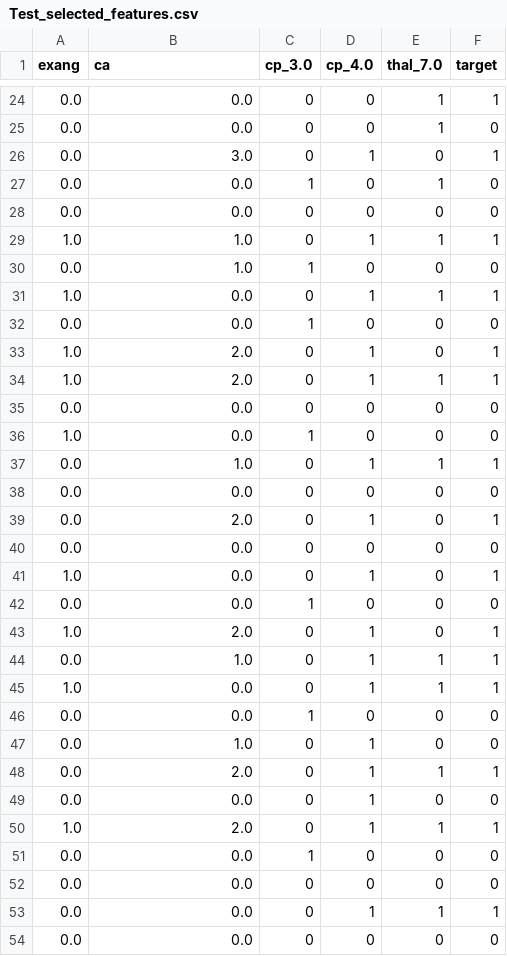
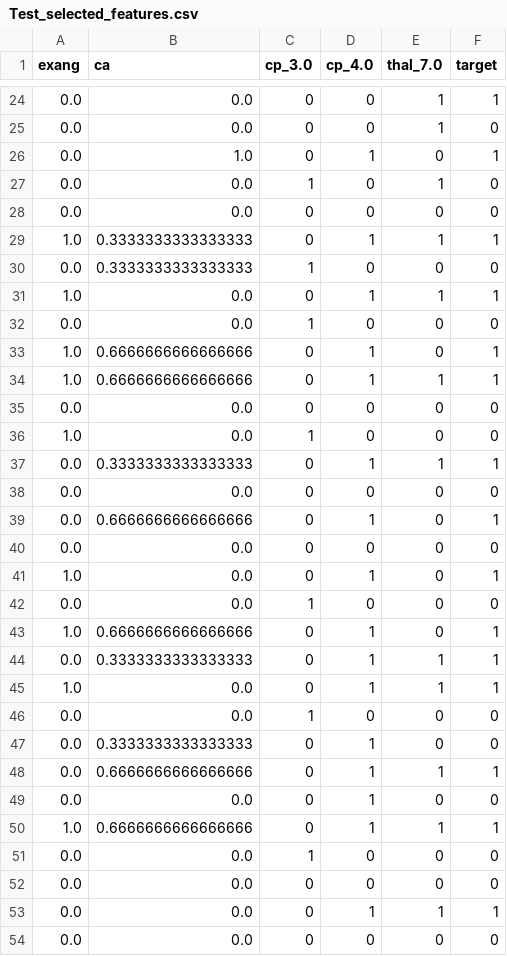
Before and after one commit to Ahmed-Amr777/hearthealth, a CSV file: data/Test_selected_features.csv, drawn as a sheet; only a part is shown, gaps mark what is left out; the diff covers the shown part only.

```diff
--- a/data/Test_selected_features.csv
+++ b/data/Test_selected_features.csv
@@ -25,16 +25,16 @@ exang,ca,cp_3.0,cp_4.0,thal_7.0,target
 0.0,0.0,0,0,1,0
-0.0,3.0,0,1,0,1
+0.0,1.0,0,1,0,1
 0.0,0.0,1,0,1,0
 0.0,0.0,0,0,0,0
-1.0,1.0,0,1,1,1
-0.0,1.0,1,0,0,0
+1.0,0.3333333333333333,0,1,1,1
+0.0,0.3333333333333333,1,0,0,0
 1.0,0.0,0,1,1,1
 0.0,0.0,1,0,0,0
-1.0,2.0,0,1,0,1
-1.0,2.0,0,1,1,1
+1.0,0.6666666666666666,0,1,0,1
+1.0,0.6666666666666666,0,1,1,1
 0.0,0.0,0,0,0,0
 1.0,0.0,1,0,0,0
-0.0,1.0,0,1,1,1
+0.0,0.3333333333333333,0,1,1,1
 0.0,0.0,0,0,0,0
-0.0,2.0,0,1,0,1
+0.0,0.6666666666666666,0,1,0,1
 0.0,0.0,0,0,0,0
@@ -42,10 +42,10 @@ exang,ca,cp_3.0,cp_4.0,thal_7.0,target
 0.0,0.0,1,0,0,0
-1.0,2.0,0,1,0,1
-0.0,1.0,0,1,1,1
+1.0,0.6666666666666666,0,1,0,1
+0.0,0.3333333333333333,0,1,1,1
 1.0,0.0,0,1,1,1
 0.0,0.0,1,0,0,0
-0.0,1.0,0,1,0,0
-0.0,2.0,0,1,1,1
+0.0,0.3333333333333333,0,1,0,0
+0.0,0.6666666666666666,0,1,1,1
 0.0,0.0,0,1,0,0
-1.0,2.0,0,1,1,1
+1.0,0.6666666666666666,0,1,1,1
 0.0,0.0,1,0,0,0
```
Also changed, not shown: 12 edited cells elsewhere in this file, data/Trained_cleaned_heart_data.csv, data/Trained_pca_heart.csv, 12 other files.
